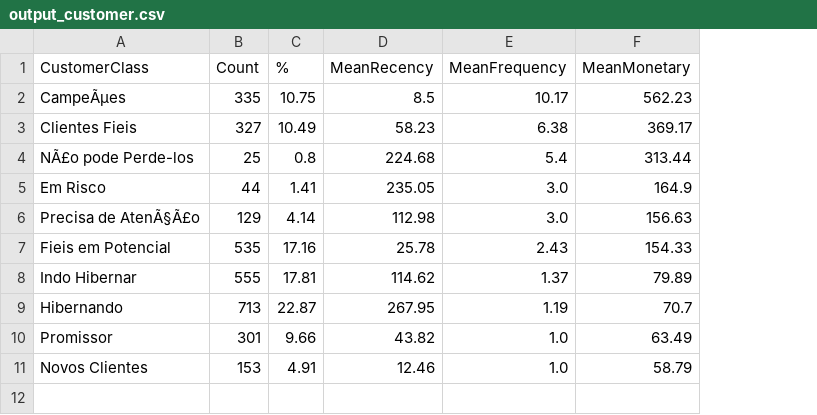
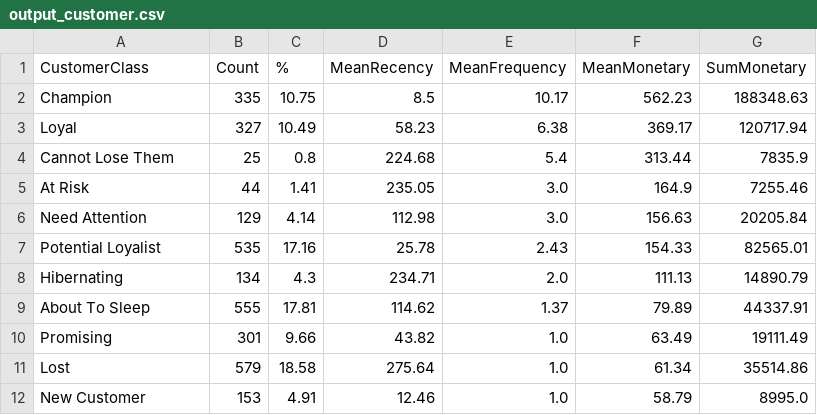
Before and after one commit to Erick-Faster/ecommerce-rfm-pyspark, a CSV file: data/refined/output_customer.csv, drawn as a sheet; removed rows and columns are numbered as before the commit, all else as after; the diff names each change by its address in the sheet, - before the commit and + after, or states it on an @@ line.

```diff
--- a/data/refined/output_customer.csv
+++ b/data/refined/output_customer.csv
+column G (SumMonetary), rows 2-7: 188348.63 | 120717.94 | 7835.9 | 7255.46 | 20205.84 | 82565.01; rows 9-10: 44337.91 | 19111.49; row 12: 8995.0
-A2 (CustomerClass): CampeÃµes
+A2 (CustomerClass): Champion
-A3 (CustomerClass): Clientes Fieis
+A3 (CustomerClass): Loyal
-A4 (CustomerClass): NÃ£o pode Perde-los
+A4 (CustomerClass): Cannot Lose Them
-A5 (CustomerClass): Em Risco
+A5 (CustomerClass): At Risk
-A6 (CustomerClass): Precisa de AtenÃ§Ã£o
+A6 (CustomerClass): Need Attention
-A7 (CustomerClass): Fieis em Potencial
+A7 (CustomerClass): Potential Loyalist
+row 8: Hibernating | 134 | 4.3 | 234.71 | 2.0 | 111.13 | 14890.79
-A9 (CustomerClass): Indo Hibernar
+A9 (CustomerClass): About To Sleep
-row 9: Hibernando | 713 | 22.87 | 267.95 | 1.19 | 70.7
-A10 (CustomerClass): Promissor
+A10 (CustomerClass): Promising
+row 11: Lost | 579 | 18.58 | 275.64 | 1.0 | 61.34 | 35514.86
-A12 (CustomerClass): Novos Clientes
+A12 (CustomerClass): New Customer
```
Also changed, not shown: 3 other files.
